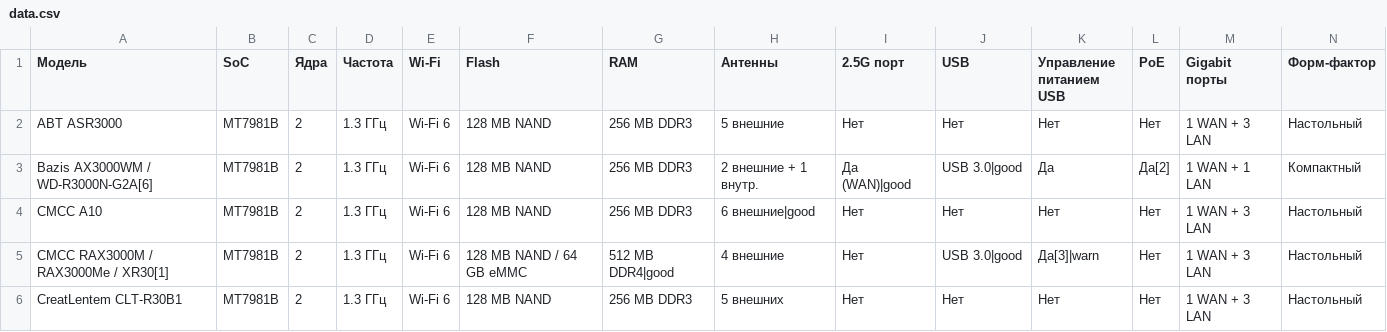
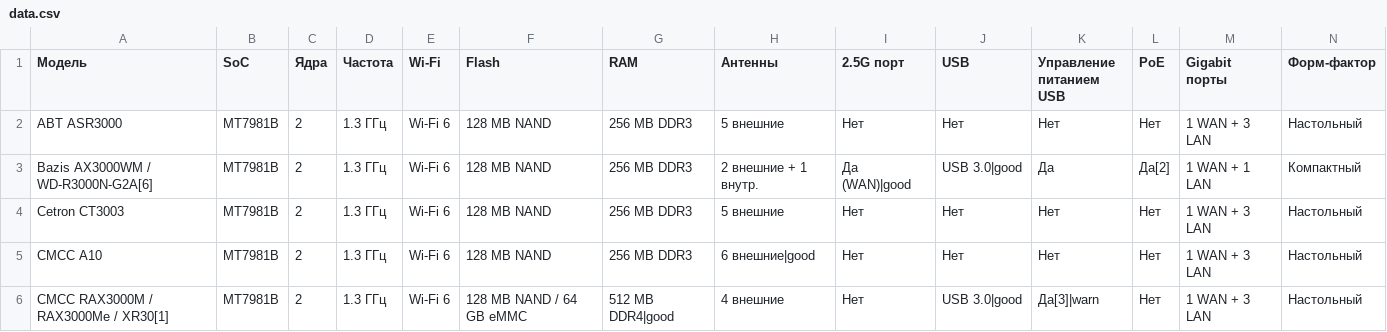
Before and after one commit to planzar/openwrt-router-compare, a CSV file: data.csv, drawn as a sheet; only a part is shown; the shorter side is filled out with more unchanged rows; the diff names each change by its address in the sheet, - before the commit and + after, or states it on an @@ line.

Commit message:
add Cetron CT3003

```diff
--- a/data.csv
+++ b/data.csv
+row 4: Cetron CT3003 | MT7981B | 2 | 1.3 ГГц | Wi-Fi 6 | 128 MB NAND | 256 MB DDR3 | 5 внешние | Нет | Нет | Нет | Нет | 1 WAN + 3 LAN | Настольный
```
